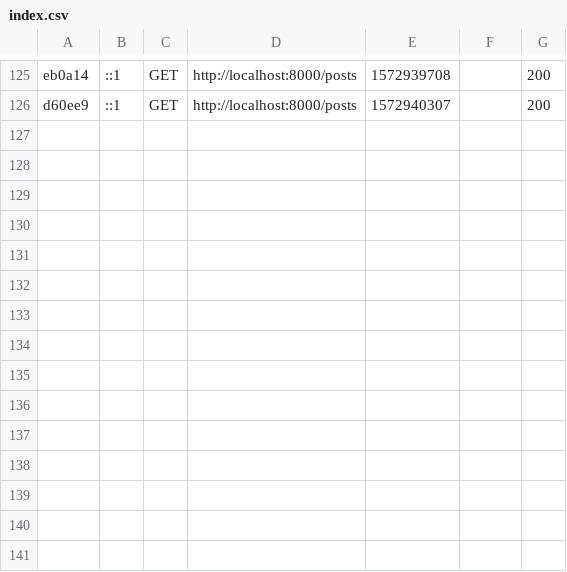
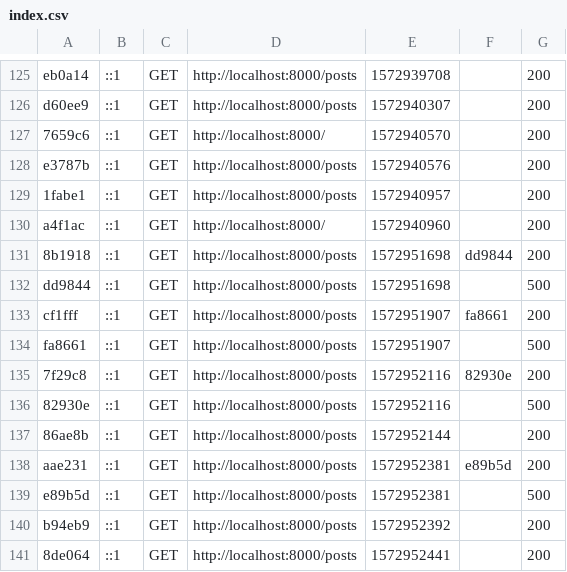
Before and after one commit to tomatoweb/dotdev_lib, a CSV file: symfony/var/cache/dev/profiler/index.csv, drawn as a sheet; only a part is shown, gaps mark what is left out; the diff names each change by its address in the sheet, - before the commit and + after, or states it on an @@ line.

```diff
--- a/symfony/var/cache/dev/profiler/index.csv
+++ b/symfony/var/cache/dev/profiler/index.csv
+row 127: 7659c6 | ::1 | GET | http://localhost:8000/ | 1572940570 |  | 200
+row 128: e3787b | ::1 | GET | http://localhost:8000/posts | 1572940576 |  | 200
+row 129: 1fabe1 | ::1 | GET | http://localhost:8000/posts | 1572940957 |  | 200
+row 130: a4f1ac | ::1 | GET | http://localhost:8000/ | 1572940960 |  | 200
+row 131: 8b1918 | ::1 | GET | http://localhost:8000/posts | 1572951698 | dd9844 | 200
+row 132: dd9844 | ::1 | GET | http://localhost:8000/posts | 1572951698 |  | 500
+row 133: cf1fff | ::1 | GET | http://localhost:8000/posts | 1572951907 | fa8661 | 200
+row 134: fa8661 | ::1 | GET | http://localhost:8000/posts | 1572951907 |  | 500
+row 135: 7f29c8 | ::1 | GET | http://localhost:8000/posts | 1572952116 | 82930e | 200
+row 136: 82930e | ::1 | GET | http://localhost:8000/posts | 1572952116 |  | 500
+row 137: 86ae8b | ::1 | GET | http://localhost:8000/posts | 1572952144 |  | 200
+row 138: aae231 | ::1 | GET | http://localhost:8000/posts | 1572952381 | e89b5d | 200
+row 139: e89b5d | ::1 | GET | http://localhost:8000/posts | 1572952381 |  | 500
+row 140: b94eb9 | ::1 | GET | http://localhost:8000/posts | 1572952392 |  | 200
+row 141: 8de064 | ::1 | GET | http://localhost:8000/posts | 1572952441 |  | 200
```
Also changed, not shown: 28 other files.
